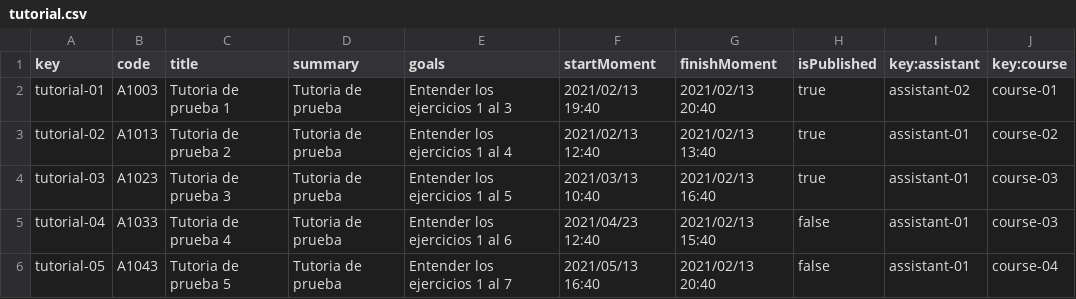
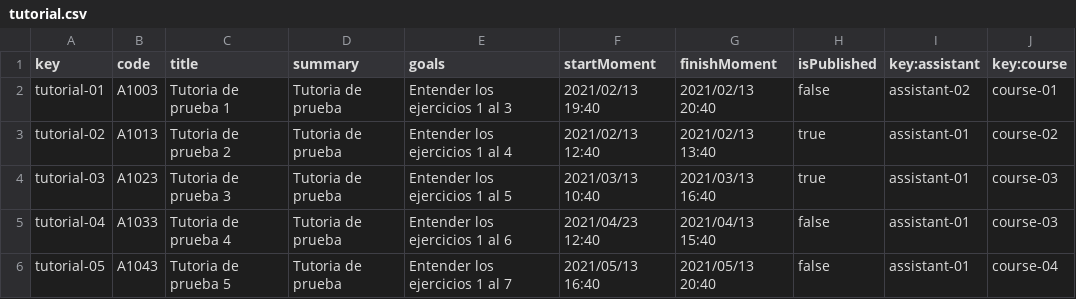
Before and after one commit to JuanluRM/acme-G11-DP2, a CSV file: Acme-L3-D01-23.1.0/src/main/webapp/WEB-INF/resources/sample-data/tutorial.csv, drawn as a sheet.

```diff
--- a/Acme-L3-D01-23.1.0/src/main/webapp/WEB-INF/resources/sample-data/tutorial.csv
+++ b/Acme-L3-D01-23.1.0/src/main/webapp/WEB-INF/resources/sample-data/tutorial.csv
@@ -1,6 +1,6 @@
 key,code,title,summary,goals,startMoment,finishMoment,isPublished,key:assistant,key:course
-tutorial-01,A1003,Tutoria de prueba 1,Tutoria de prueba,Entender los ejercicios 1 al 3,2021/02/13 19:40,2021/02/13 20:40,true,assistant-02,course-01
+tutorial-01,A1003,Tutoria de prueba 1,Tutoria de prueba,Entender los ejercicios 1 al 3,2021/02/13 19:40,2021/02/13 20:40,false,assistant-02,course-01
 tutorial-02,A1013,Tutoria de prueba 2,Tutoria de prueba,Entender los ejercicios 1 al 4,2021/02/13 12:40,2021/02/13 13:40,true,assistant-01,course-02
-tutorial-03,A1023,Tutoria de prueba 3,Tutoria de prueba,Entender los ejercicios 1 al 5,2021/03/13 10:40,2021/02/13 16:40,true,assistant-01,course-03
-tutorial-04,A1033,Tutoria de prueba 4,Tutoria de prueba,Entender los ejercicios 1 al 6,2021/04/23 12:40,2021/02/13 15:40,false,assistant-01,course-03
-tutorial-05,A1043,Tutoria de prueba 5,Tutoria de prueba,Entender los ejercicios 1 al 7,2021/05/13 16:40,2021/02/13 20:40,false,assistant-01,course-04
+tutorial-03,A1023,Tutoria de prueba 3,Tutoria de prueba,Entender los ejercicios 1 al 5,2021/03/13 10:40,2021/03/13 16:40,true,assistant-01,course-03
+tutorial-04,A1033,Tutoria de prueba 4,Tutoria de prueba,Entender los ejercicios 1 al 6,2021/04/23 12:40,2021/04/13 15:40,false,assistant-01,course-03
+tutorial-05,A1043,Tutoria de prueba 5,Tutoria de prueba,Entender los ejercicios 1 al 7,2021/05/13 16:40,2021/05/13 20:40,false,assistant-01,course-04
```
Also changed, not shown: 39 other files.
